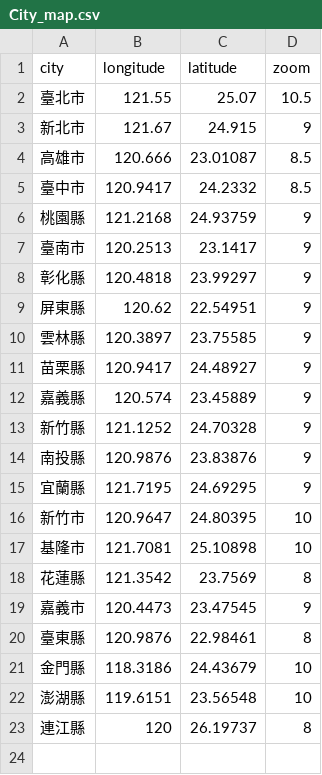
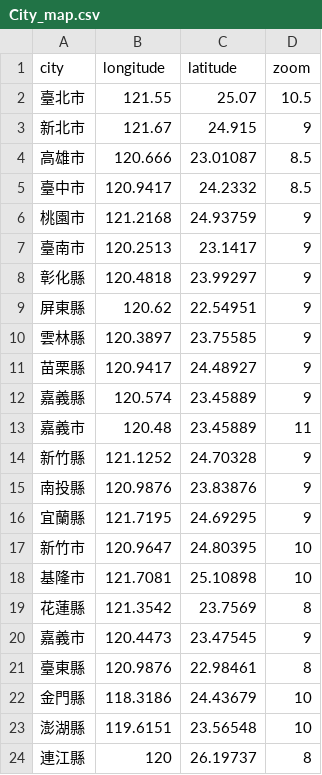
Before and after one commit to Cobra30621/HousePrice-Predict-Website, a CSV file: csv/City_map.csv, drawn as a sheet.

```diff
--- a/csv/City_map.csv
+++ b/csv/City_map.csv
@@ -5,3 +5,3 @@ city,longitude,latitude,zoom
 臺中市,120.9417,24.2332,8.5
-桃園縣,121.2168,24.93759,9
+桃園市,121.2168,24.93759,9
 臺南市,120.2513,23.1417,9
@@ -12,2 +12,3 @@ city,longitude,latitude,zoom
 嘉義縣,120.574,23.45889,9
+嘉義市,120.48,23.45889,11
 新竹縣,121.1252,24.70328,9
```
Also changed, not shown: 8 other files.
